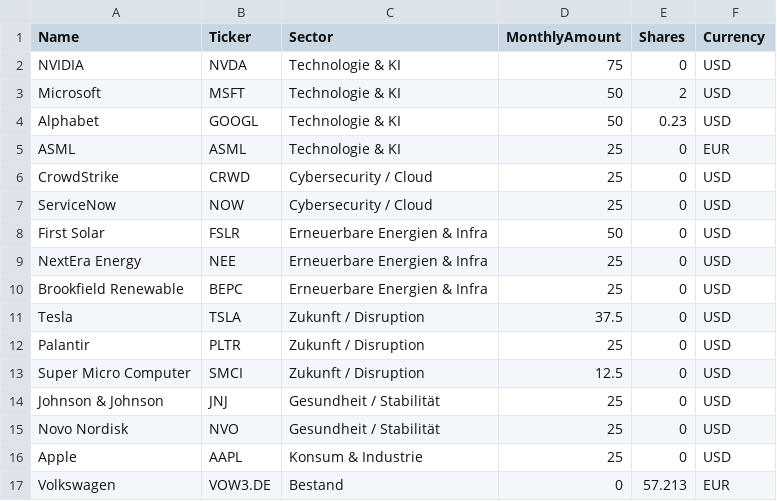
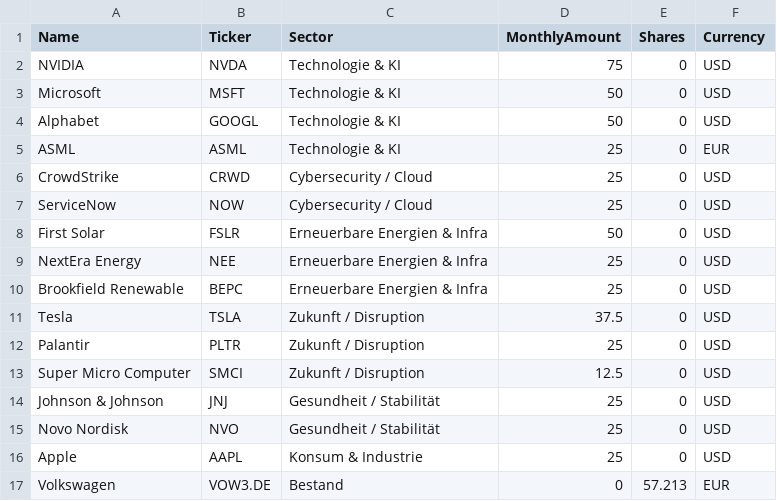
Before and after one commit to FlorianW92/DepotRebalancer-2., a CSV file: depot_data.csv, drawn as a sheet.

Commit message:
Update depot_data.csv

```diff
--- a/depot_data.csv
+++ b/depot_data.csv
@@ -2,4 +2,4 @@ Name,Ticker,Sector,MonthlyAmount,Shares,Currency
 NVIDIA,NVDA,Technologie & KI,75,0,USD
-Microsoft,MSFT,Technologie & KI,50,2,USD
-Alphabet,GOOGL,Technologie & KI,50,0.23,USD
+Microsoft,MSFT,Technologie & KI,50,0,USD
+Alphabet,GOOGL,Technologie & KI,50,0,USD
 ASML,ASML,Technologie & KI,25,0,EUR
```
